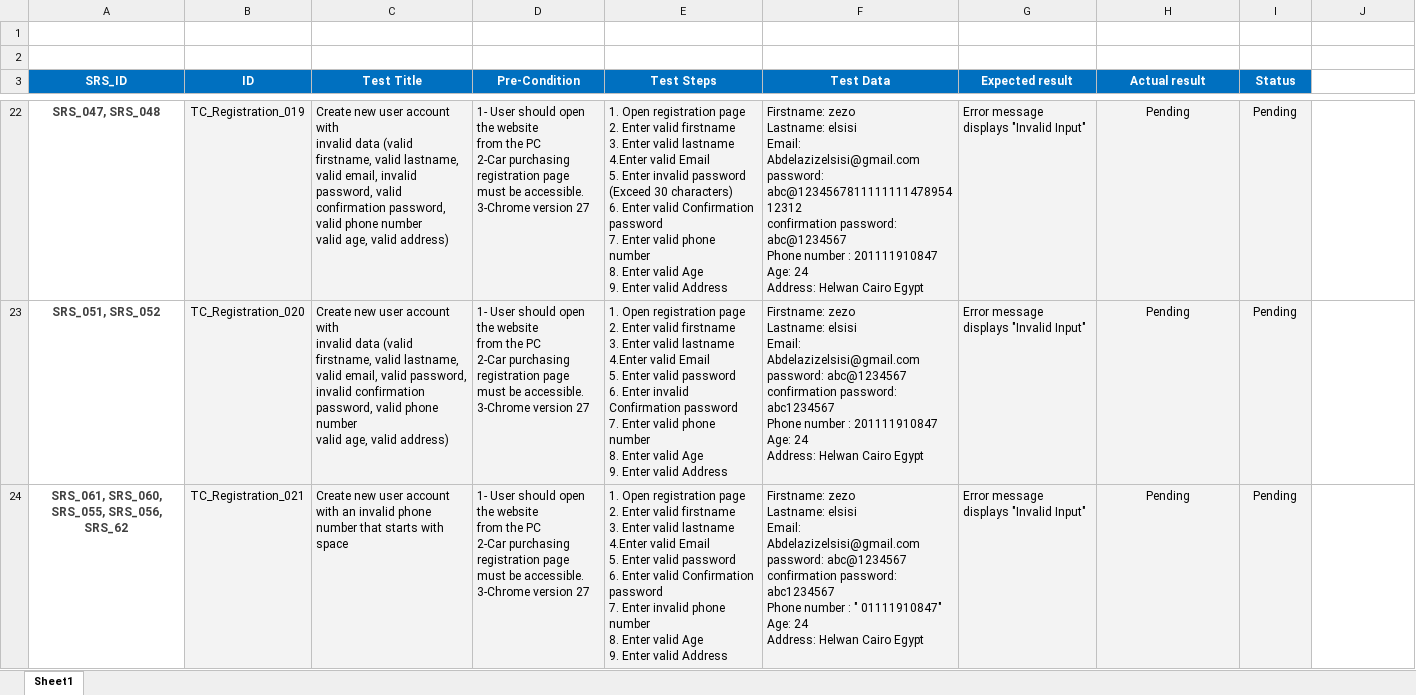
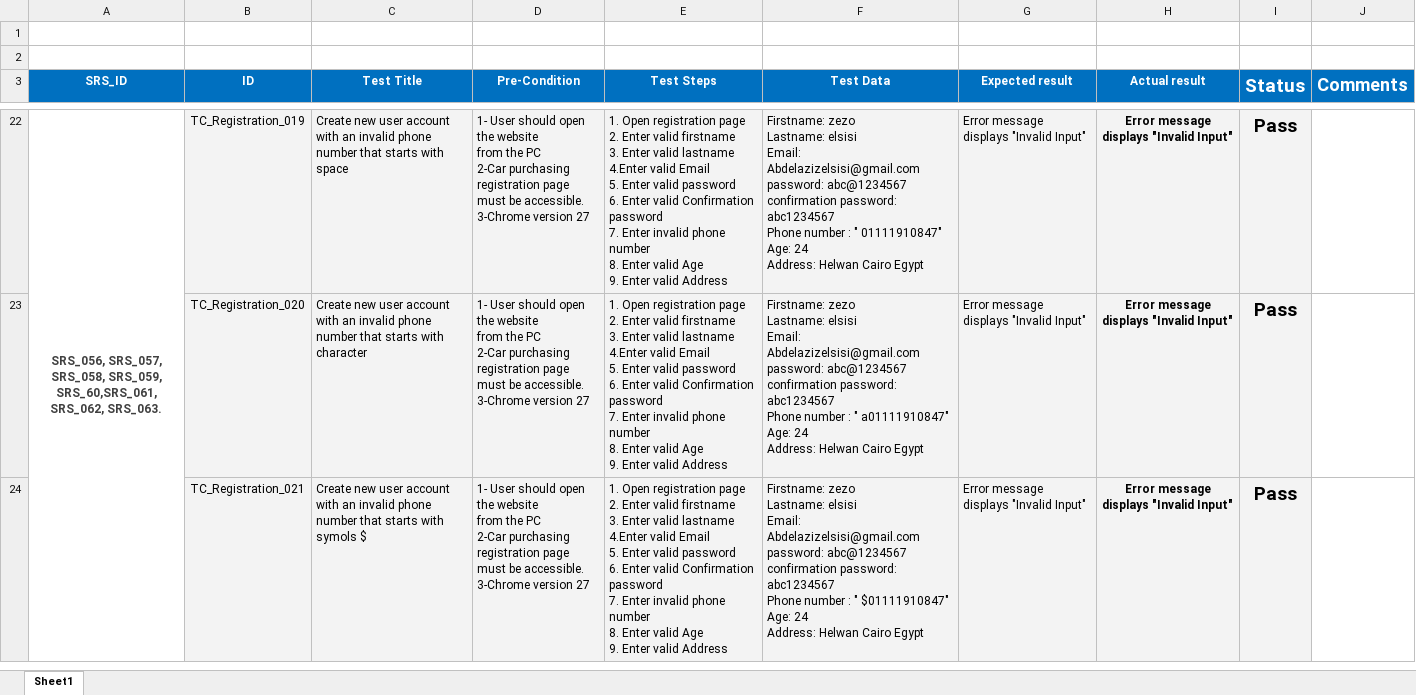
Before and after one commit to Ebrahem-Mostafa/Car-Purchasing, an Excel workbook: Testing/TestCases_Registration.xlsx, sheet Sheet1, drawn as a sheet; only a part is shown, gaps mark what is left out; values as stored, in another font and other column widths than the file's, no borders; conditional formats not drawn; ↵ is a line break in a cell; the diff covers the shown part only; the diff names each change by its address in the sheet, - before the commit and + after, or states it on an @@ line.

```diff
--- a/Testing/TestCases_Registration.xlsx (sheet Sheet1)
+++ b/Testing/TestCases_Registration.xlsx (sheet Sheet1)
@@ I3:I24 text size: larger @@
-J3: (empty)
+J3: Comments
-J3 fill: none
+J3 fill: #0070C0
-A22 (SRS_ID): SRS_047, SRS_048
+A22 (SRS_ID): SRS_056, SRS_057, ↵ SRS_058, SRS_059, ↵ SRS_60,SRS_061, ↵ SRS_062, SRS_063.
+A22:A26 merged
-C22 (Test Title): …account with ↵ invalid data (valid firstname, valid lastname, ↵ valid email, invalid password, valid confirmation password, valid phone number ↵ valid age, valid address)
+C22 (Test Title): …account with an invalid phone number that starts with space
-E22 (Test Steps): …5. Enter invalid password (Exceed 30 characters) ↵ 6. Enter valid Confirmation password ↵ 7. Enter valid phone number…
+E22 (Test Steps): …5. Enter valid password ↵ 6. Enter valid Confirmation password ↵ 7. Enter invalid phone number…
-F22 (Test Data): …Abdelazizelsisi@gmail.com ↵ password: abc@123456781111111147895412312 ↵ confirmation password: abc@1234567 ↵ Phone number : 201111910847 ↵ Age: 24…
+F22 (Test Data): …Abdelazizelsisi@gmail.com ↵ password: abc@1234567 ↵ confirmation password: abc1234567 ↵ Phone number : " 01111910847" ↵ Age: 24…
-H22:I24 bold: off
+H22:I24 bold: on
-H22:H24 (Actual result): Pending
+H22:H24 (Actual result): Error message displays "Invalid Input"
-I22:I24 (Status): Pending
+I22:I24 (Status): Pass
-A23 (SRS_ID): SRS_051, SRS_052
+A23 (SRS_ID): (empty)
-C23 (Test Title): …account with ↵ invalid data (valid firstname, valid lastname, ↵ valid email, valid password, invalid confirmation password, valid phone number ↵ valid age, valid address)
+C23 (Test Title): …account with an invalid phone number that starts with character
-E23 (Test Steps): …6. Enter invalid Confirmation password ↵ 7. Enter valid phone number…
+E23 (Test Steps): …6. Enter valid Confirmation password ↵ 7. Enter invalid phone number…
-F23 (Test Data): …number : 201111910847 ↵ Age: 24…
+F23 (Test Data): …number : " a01111910847" ↵ Age: 24…
-A24 (SRS_ID): SRS_061, SRS_060, SRS_055, SRS_056, ↵ SRS_62
+A24 (SRS_ID): (empty)
-C24 (Test Title): …starts with space
+C24 (Test Title): …starts with symols $
-F24 (Test Data): …: " 01111910847" ↵ Age: 24…
+F24 (Test Data): …: " $01111910847" ↵ Age: 24…
```
Also changed, not shown: 2 removed rows, 157 edited cells, cell formats and merged cells elsewhere in this sheet.
